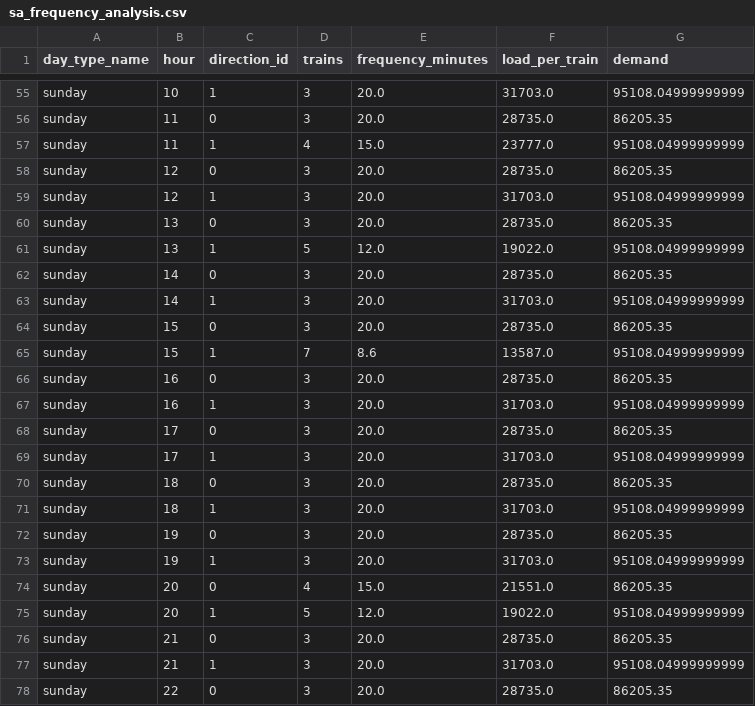
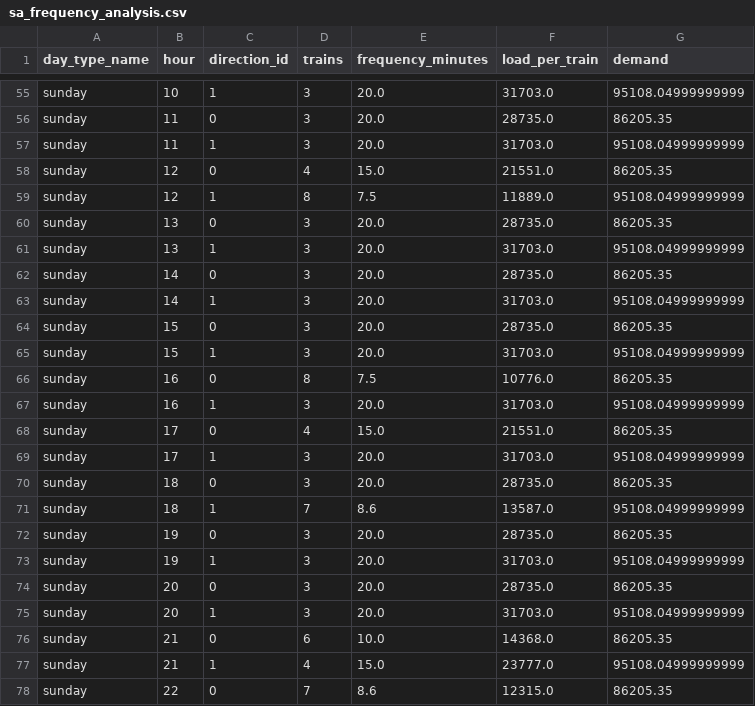
Before and after one commit to SujanDM04/MBTA-LATEST, a CSV file: reports/sa_frequency_analysis.csv, drawn as a sheet; only a part is shown, gaps mark what is left out; the diff covers the shown part only.

```diff
--- a/reports/sa_frequency_analysis.csv
+++ b/reports/sa_frequency_analysis.csv
@@ -56,7 +56,7 @@ sunday,10,1,3,20.0,31703.0,95108.04999999999
 sunday,11,0,3,20.0,28735.0,86205.35
-sunday,11,1,4,15.0,23777.0,95108.04999999999
-sunday,12,0,3,20.0,28735.0,86205.35
-sunday,12,1,3,20.0,31703.0,95108.04999999999
+sunday,11,1,3,20.0,31703.0,95108.04999999999
+sunday,12,0,4,15.0,21551.0,86205.35
+sunday,12,1,8,7.5,11889.0,95108.04999999999
 sunday,13,0,3,20.0,28735.0,86205.35
-sunday,13,1,5,12.0,19022.0,95108.04999999999
+sunday,13,1,3,20.0,31703.0,95108.04999999999
 sunday,14,0,3,20.0,28735.0,86205.35
@@ -64,15 +64,15 @@ sunday,14,1,3,20.0,31703.0,95108.04999999999
 sunday,15,0,3,20.0,28735.0,86205.35
-sunday,15,1,7,8.6,13587.0,95108.04999999999
-sunday,16,0,3,20.0,28735.0,86205.35
+sunday,15,1,3,20.0,31703.0,95108.04999999999
+sunday,16,0,8,7.5,10776.0,86205.35
 sunday,16,1,3,20.0,31703.0,95108.04999999999
-sunday,17,0,3,20.0,28735.0,86205.35
+sunday,17,0,4,15.0,21551.0,86205.35
 sunday,17,1,3,20.0,31703.0,95108.04999999999
 sunday,18,0,3,20.0,28735.0,86205.35
-sunday,18,1,3,20.0,31703.0,95108.04999999999
+sunday,18,1,7,8.6,13587.0,95108.04999999999
 sunday,19,0,3,20.0,28735.0,86205.35
 sunday,19,1,3,20.0,31703.0,95108.04999999999
-sunday,20,0,4,15.0,21551.0,86205.35
-sunday,20,1,5,12.0,19022.0,95108.04999999999
-sunday,21,0,3,20.0,28735.0,86205.35
-sunday,21,1,3,20.0,31703.0,95108.04999999999
-sunday,22,0,3,20.0,28735.0,86205.35
+sunday,20,0,3,20.0,28735.0,86205.35
+sunday,20,1,3,20.0,31703.0,95108.04999999999
+sunday,21,0,6,10.0,14368.0,86205.35
+sunday,21,1,4,15.0,23777.0,95108.04999999999
+sunday,22,0,7,8.6,12315.0,86205.35
```
Also changed, not shown: 117 edited cells elsewhere in this file, reports/hc_frequency_analysis.csv, reports/simple_schedule_sa.csv, 30 other files.
